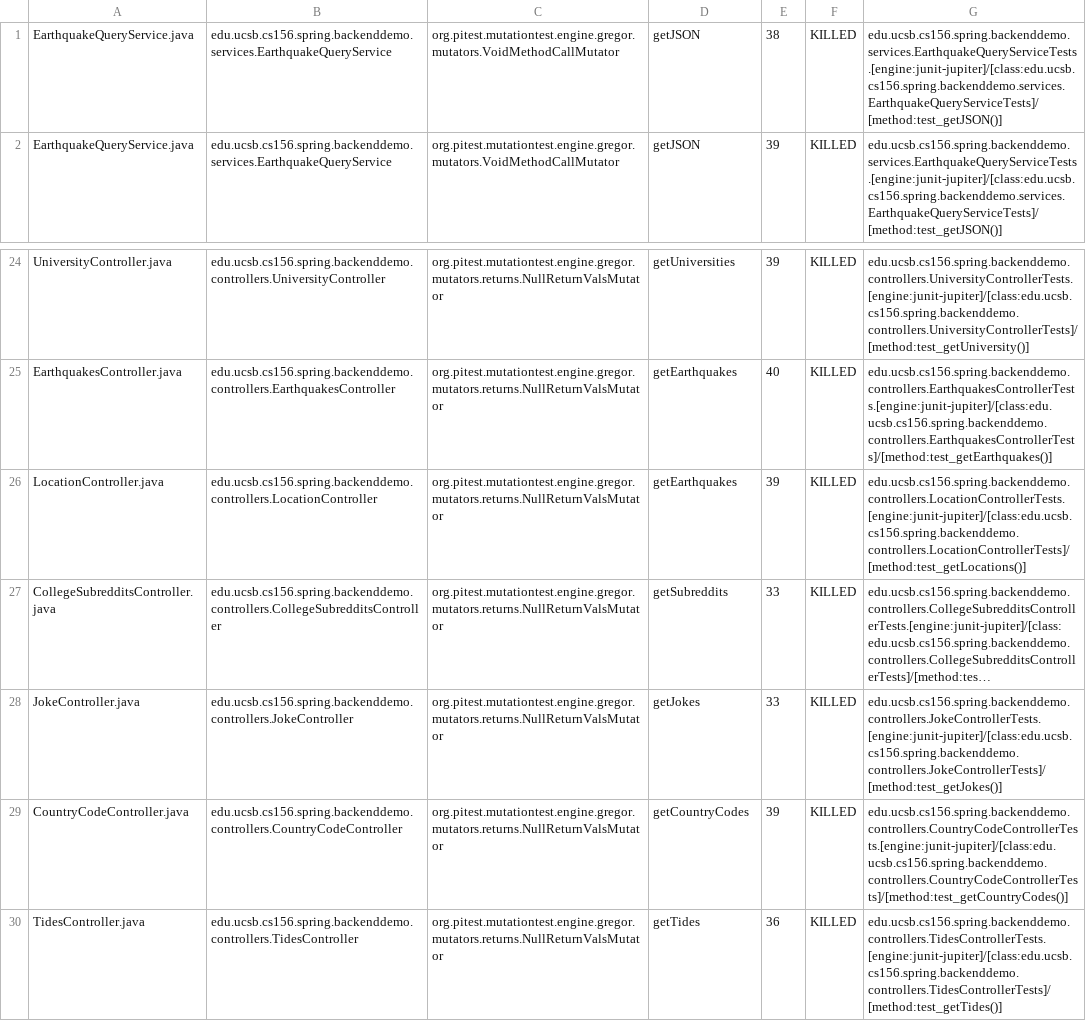
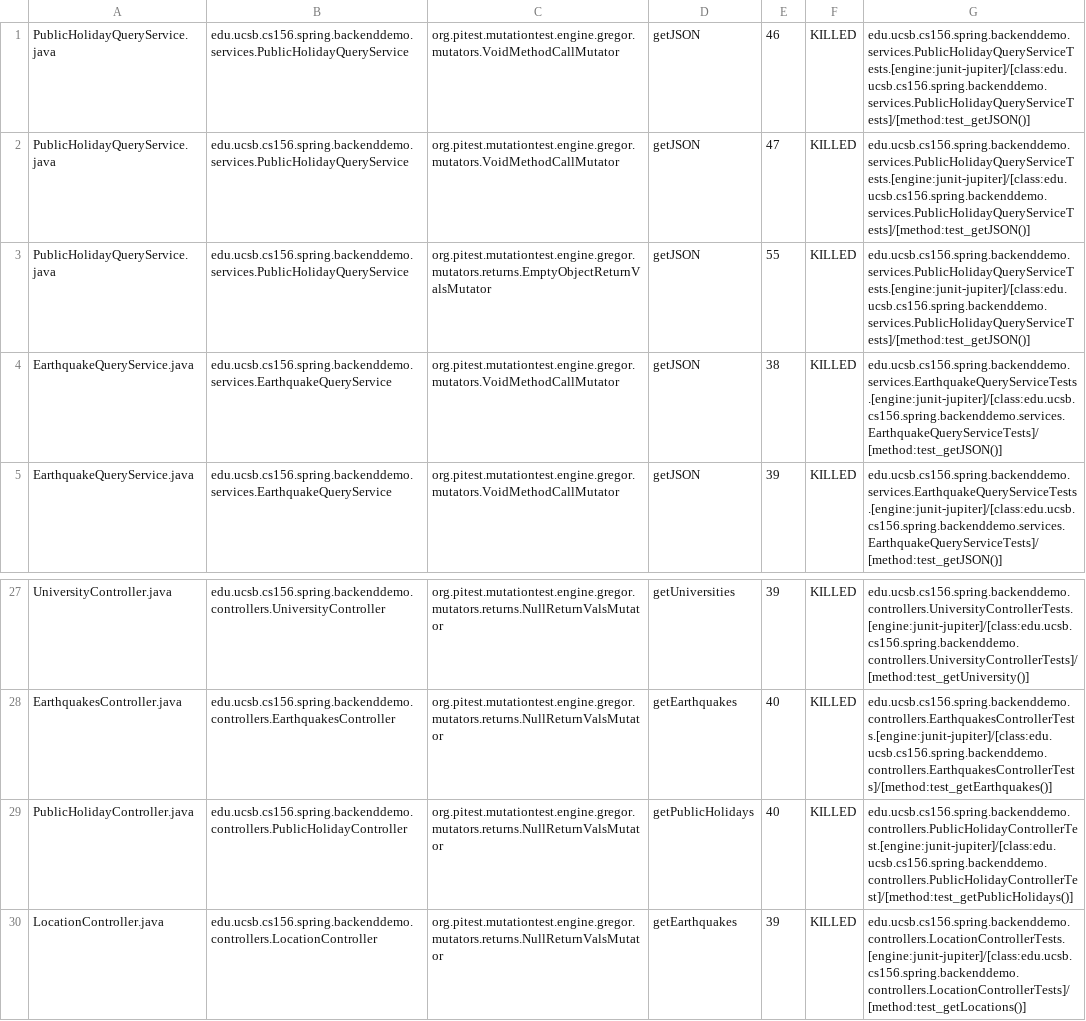
Before and after one commit to ucsb-cs156-f23/team01-f23-6pm-4, a CSV file: pitest/mutations.csv, drawn as a sheet; only a part is shown, gaps mark what is left out; the shorter side is filled out with more unchanged rows; long unchanged cells end in …; the diff names each change by its address in the sheet, - before the commit and + after, or states it on an @@ line.

Commit message:
Deploying to gh-pages from @ ucsb-cs156-f23/team01-f23-6pm-4@1fe842b99d3941fe95995bcc3470d7e45e956c6a 🚀

```diff
--- a/pitest/mutations.csv
+++ b/pitest/mutations.csv
+row 1: PublicHolidayQueryService.java | edu.ucsb.cs156.spring.backenddemo.services.PublicHolidayQueryService | org.pitest.mutationtest.engine.gregor.mutators.VoidMethodCallMutator | getJSON | 46 | KILLED | edu.ucsb.cs156.spring.backenddemo.services.PublicHolidayQueryServiceTests.[engine:junit-jupiter]/[class:edu.ucsb.cs156.spring.backenddemo.services.PublicHolidayQueryServiceTests]/[method:test_getJSON()]
+row 2: PublicHolidayQueryService.java | edu.ucsb.cs156.spring.backenddemo.services.PublicHolidayQueryService | org.pitest.mutationtest.engine.gregor.mutators.VoidMethodCallMutator | getJSON | 47 | KILLED | edu.ucsb.cs156.spring.backenddemo.services.PublicHolidayQueryServiceTests.[engine:junit-jupiter]/[class:edu.ucsb.cs156.spring.backenddemo.services.PublicHolidayQueryServiceTests]/[method:test_getJSON()]
+row 3: PublicHolidayQueryService.java | edu.ucsb.cs156.spring.backenddemo.services.PublicHolidayQueryService | org.pitest.mutationtest.engine.gregor.mutators.returns.EmptyObjectReturnValsMutator | getJSON | 55 | KILLED | edu.ucsb.cs156.spring.backenddemo.services.PublicHolidayQueryServiceTests.[engine:junit-jupiter]/[class:edu.ucsb.cs156.spring.backenddemo.services.PublicHolidayQueryServiceTests]/[method:test_getJSON()]
+row 29: PublicHolidayController.java | edu.ucsb.cs156.spring.backenddemo.controllers.PublicHolidayController | org.pitest.mutationtest.engine.gregor.mutators.returns.NullReturnValsMutator | getPublicHolidays | 40 | KILLED | edu.ucsb.cs156.spring.backenddemo.controllers.PublicHolidayControllerTest.[engine:junit-jupiter]/[class:edu.ucsb.cs156.spring.backenddemo.controllers.PublicHolidayControllerTest]/[method:test_getPublicHolidays()]
```
Also changed, not shown: 21 other files.
